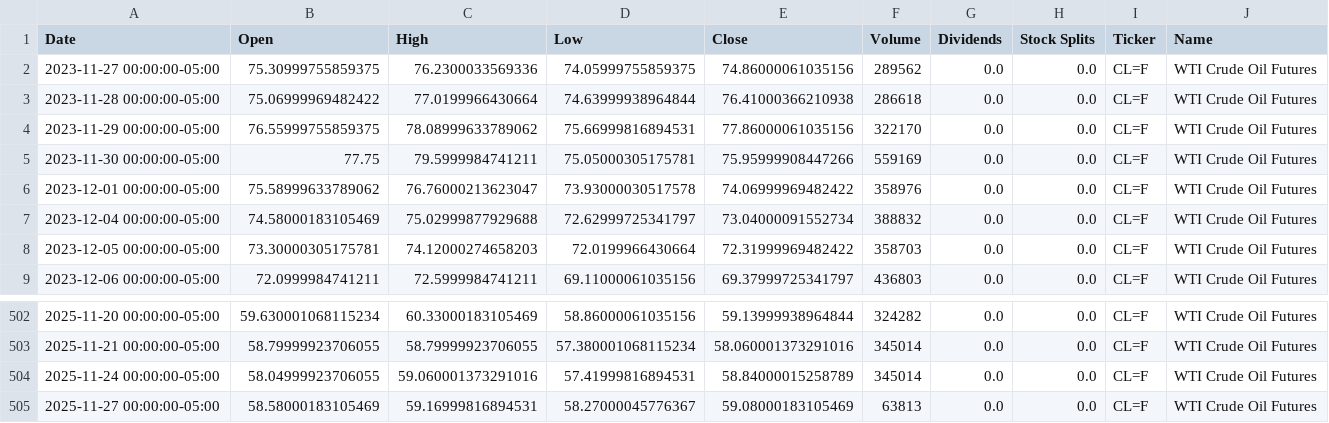
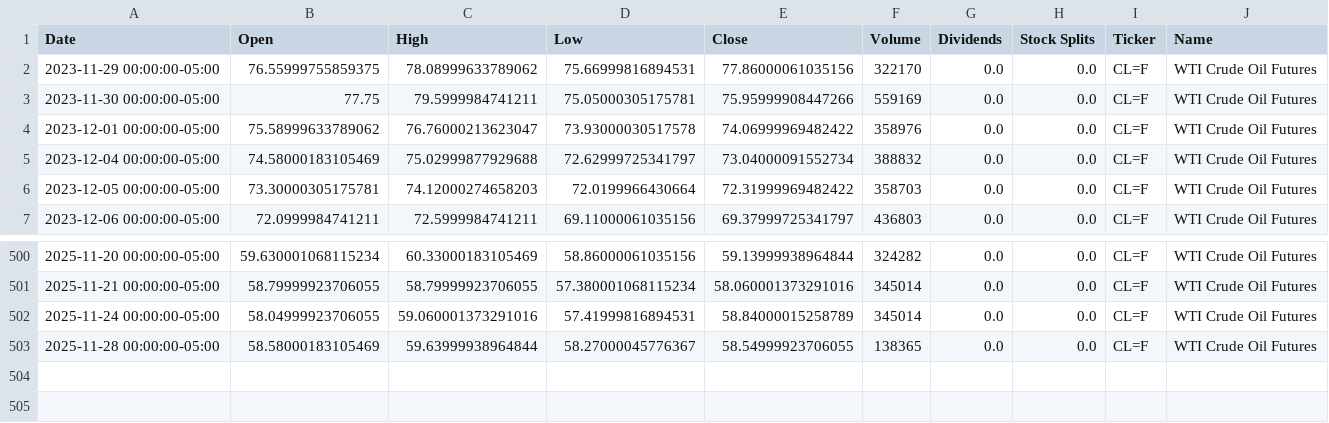
Before and after one commit to dylanmcd0/energy-analysis, a CSV file: data/financial/yfinance/CL_F.csv, drawn as a sheet; only a part is shown, gaps mark what is left out.

```diff
--- a/data/financial/yfinance/CL_F.csv
+++ b/data/financial/yfinance/CL_F.csv
@@ -1,4 +1,2 @@
 Date,Open,High,Low,Close,Volume,Dividends,Stock Splits,Ticker,Name
-2023-11-27 00:00:00-05:00,75.30999755859375,76.2300033569336,74.05999755859375,74.86000061035156,289562,0.0,0.0,CL=F,WTI Crude Oil Futures
-2023-11-28 00:00:00-05:00,75.06999969482422,77.0199966430664,74.63999938964844,76.41000366210938,286618,0.0,0.0,CL=F,WTI Crude Oil Futures
 2023-11-29 00:00:00-05:00,76.55999755859375,78.08999633789062,75.66999816894531,77.86000061035156,322170,0.0,0.0,CL=F,WTI Crude Oil Futures
@@ -504,2 +502,2 @@ Date,Open,High,Low,Close,Volume,Dividends,Stock Splits,Ticker,Name
 2025-11-24 00:00:00-05:00,58.04999923706055,59.060001373291016,57.41999816894531,58.84000015258789,345014,0.0,0.0,CL=F,WTI Crude Oil Futures
-2025-11-27 00:00:00-05:00,58.58000183105469,59.16999816894531,58.27000045776367,59.08000183105469,63813,0.0,0.0,CL=F,WTI Crude Oil Futures
+2025-11-28 00:00:00-05:00,58.58000183105469,59.63999938964844,58.27000045776367,58.54999923706055,138365,0.0,0.0,CL=F,WTI Crude Oil Futures
```
Also changed, not shown: data/financial/yfinance/BZ_F.csv, data/financial/yfinance/HO_F.csv, 18 other files.
